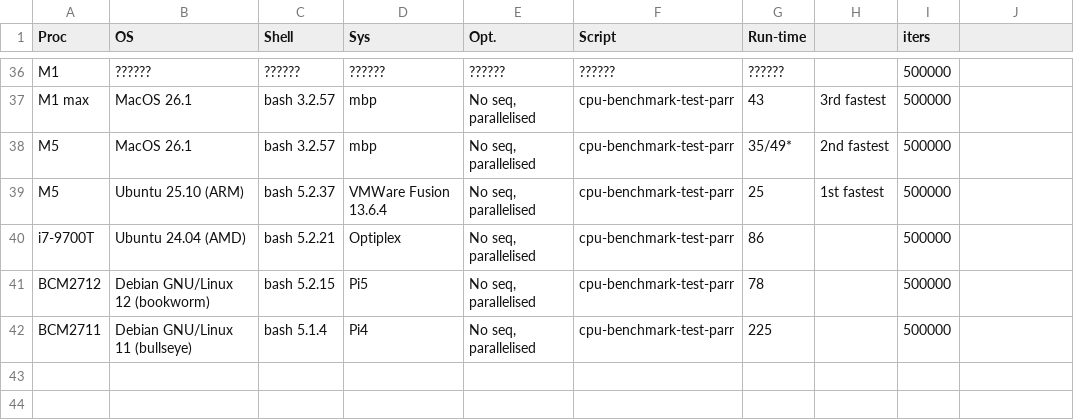
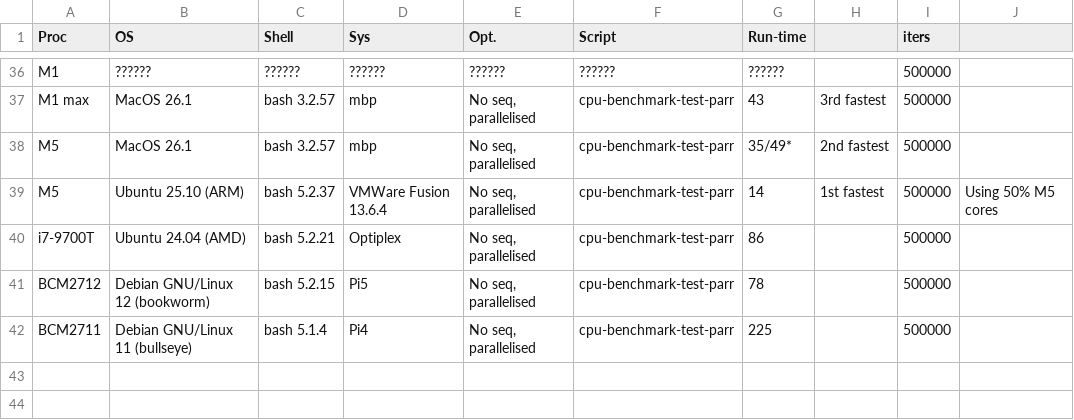
Before and after one commit to SensorAnalyticsAus/cpu-benchmarks, a CSV file: Results.csv, drawn as a sheet; only a part is shown, gaps mark what is left out.

Commit message:
parr result for vm updated

```diff
--- a/Results.csv
+++ b/Results.csv
@@ -38,3 +38,3 @@ M1 max,MacOS 26.1,bash 3.2.57,mbp,"No seq, parallelised",cpu-benchmark-test-parr
 M5,MacOS 26.1,bash 3.2.57,mbp,"No seq, parallelised",cpu-benchmark-test-parr,35/49*,2nd fastest,500000,
-M5,Ubuntu 25.10 (ARM),bash 5.2.37,VMWare Fusion 13.6.4,"No seq, parallelised",cpu-benchmark-test-parr,25,1st fastest,500000,
+M5,Ubuntu 25.10 (ARM),bash 5.2.37,VMWare Fusion 13.6.4,"No seq, parallelised",cpu-benchmark-test-parr,14,1st fastest,500000,Using 50% M5 cores
 i7-9700T,Ubuntu 24.04 (AMD),bash 5.2.21,Optiplex,"No seq, parallelised",cpu-benchmark-test-parr,86,,500000,
```
